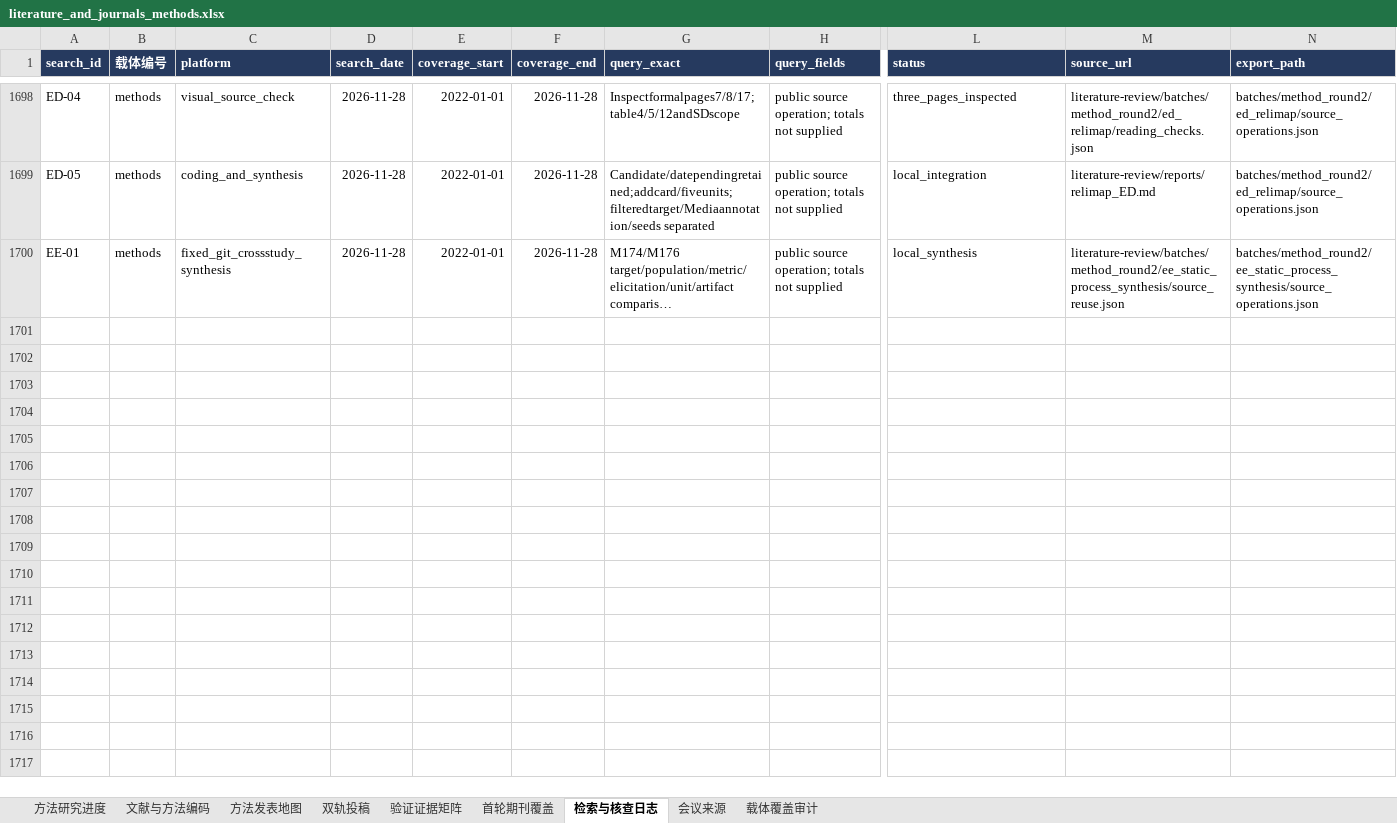
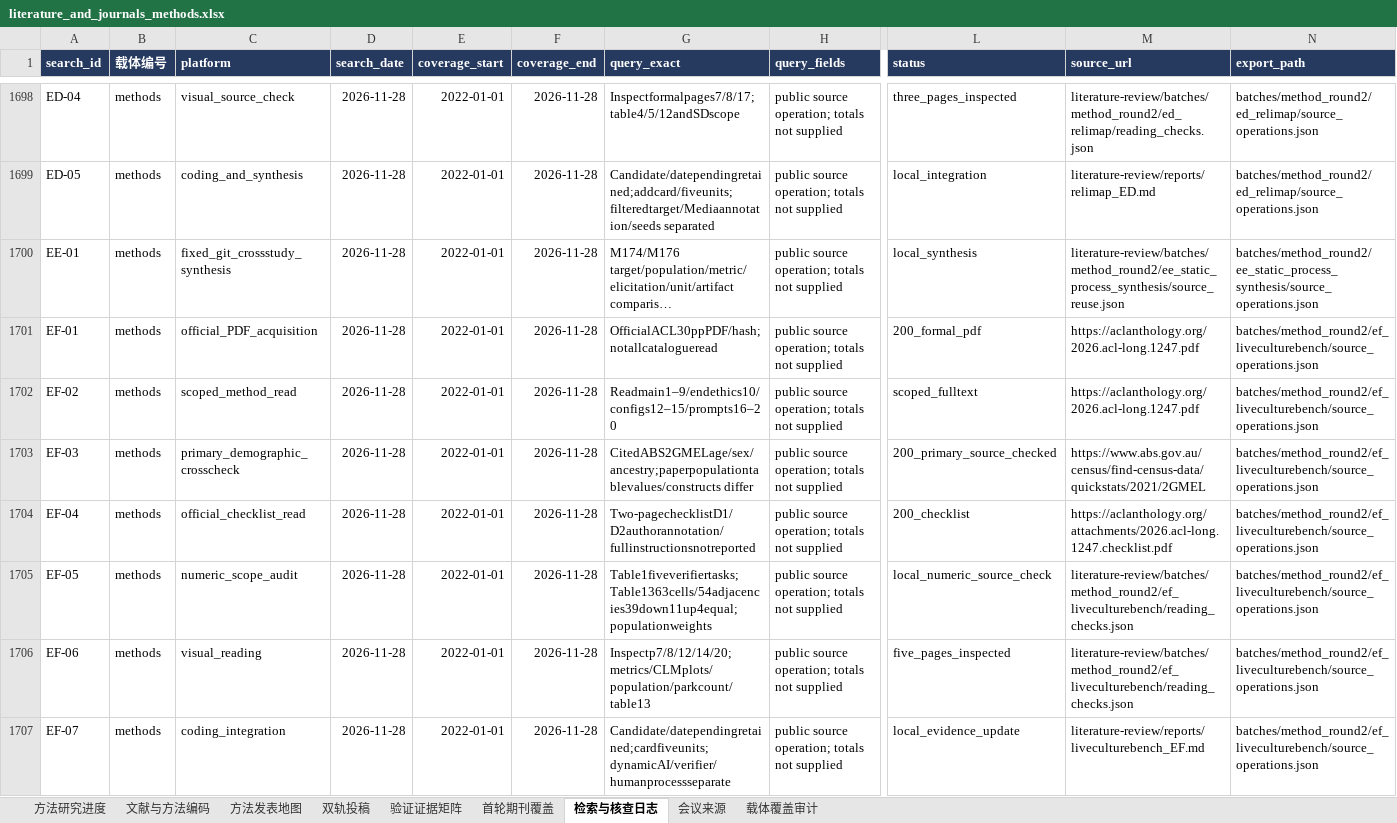
Before and after one commit to BNU-CCR/Agent-EX, an Excel workbook: literature-review/exports/literature_and_journals_methods.xlsx, sheet 检索与核查日志, drawn as a sheet; only a part is shown, gaps mark what is left out; long unchanged cells end in …; values as stored, in another font and other column widths than the file's, no borders; rows hold the shown columns only; the diff names each change by its address in the sheet, - before the commit and + after, or states it on an @@ line.

Commit message:
docs(literature): read LiveCultureBench and verify annotation and census boundaries

```diff
--- a/literature-review/exports/literature_and_journals_methods.xlsx (sheet 检索与核查日志)
+++ b/literature-review/exports/literature_and_journals_methods.xlsx (sheet 检索与核查日志)
+row 1701: EF-01 | methods | official_PDF_acquisition | 2026-11-28 | 2022-01-01 | 2026-11-28 | OfficialACL30ppPDF/hash;notallcatalogueread | public source operation; totals not supplied | 200_formal_pdf | https://aclanthology.org/2026.acl-long.1247.pdf | batches/method_round2/ef_liveculturebench/source_operations.json
+row 1702: EF-02 | methods | scoped_method_read | 2026-11-28 | 2022-01-01 | 2026-11-28 | Readmain1–9/endethics10/configs12–15/prompts16–20 | public source operation; totals not supplied | scoped_fulltext | https://aclanthology.org/2026.acl-long.1247.pdf | batches/method_round2/ef_liveculturebench/source_operations.json
+row 1703: EF-03 | methods | primary_demographic_crosscheck | 2026-11-28 | 2022-01-01 | 2026-11-28 | CitedABS2GMELage/sex/ancestry;paperpopulationtablevalues/constructs differ | public source operation; totals not supplied | 200_primary_source_checked | https://www.abs.gov.au/census/find-census-data/quickstats/2021/2GMEL | batches/method_round2/ef_liveculturebench/source_operations.json
+row 1704: EF-04 | methods | official_checklist_read | 2026-11-28 | 2022-01-01 | 2026-11-28 | Two-pagechecklistD1/D2authorannotation/fullinstructionsnotreported | public source operation; totals not supplied | 200_checklist | https://aclanthology.org/attachments/2026.acl-long.1247.checklist.pdf | batches/method_round2/ef_liveculturebench/source_operations.json
+row 1705: EF-05 | methods | numeric_scope_audit | 2026-11-28 | 2022-01-01 | 2026-11-28 | Table1fiveverifiertasks;Table1363cells/54adjacencies39down11up4equal;populationweights | public source operation; totals not supplied | local_numeric_source_check | literature-review/batches/method_round2/ef_liveculturebench/reading_checks.json | batches/method_round2/ef_liveculturebench/source_operations.json
+row 1706: EF-06 | methods | visual_reading | 2026-11-28 | 2022-01-01 | 2026-11-28 | Inspectp7/8/12/14/20;metrics/CLMplots/population/parkcount/table13 | public source operation; totals not supplied | five_pages_inspected | literature-review/batches/method_round2/ef_liveculturebench/reading_checks.json | batches/method_round2/ef_liveculturebench/source_operations.json
+row 1707: EF-07 | methods | coding_integration | 2026-11-28 | 2022-01-01 | 2026-11-28 | Candidate/datependingretained;cardfiveunits;dynamicAI/verifier/humanprocessseparate | public source operation; totals not supplied | local_evidence_update | literature-review/reports/liveculturebench_EF.md | batches/method_round2/ef_liveculturebench/source_operations.json
```
Also changed, not shown: sheet 验证证据矩阵, sheet 文献与方法编码, sheet 会议来源, sheet 方法发表地图, 21 other files.
